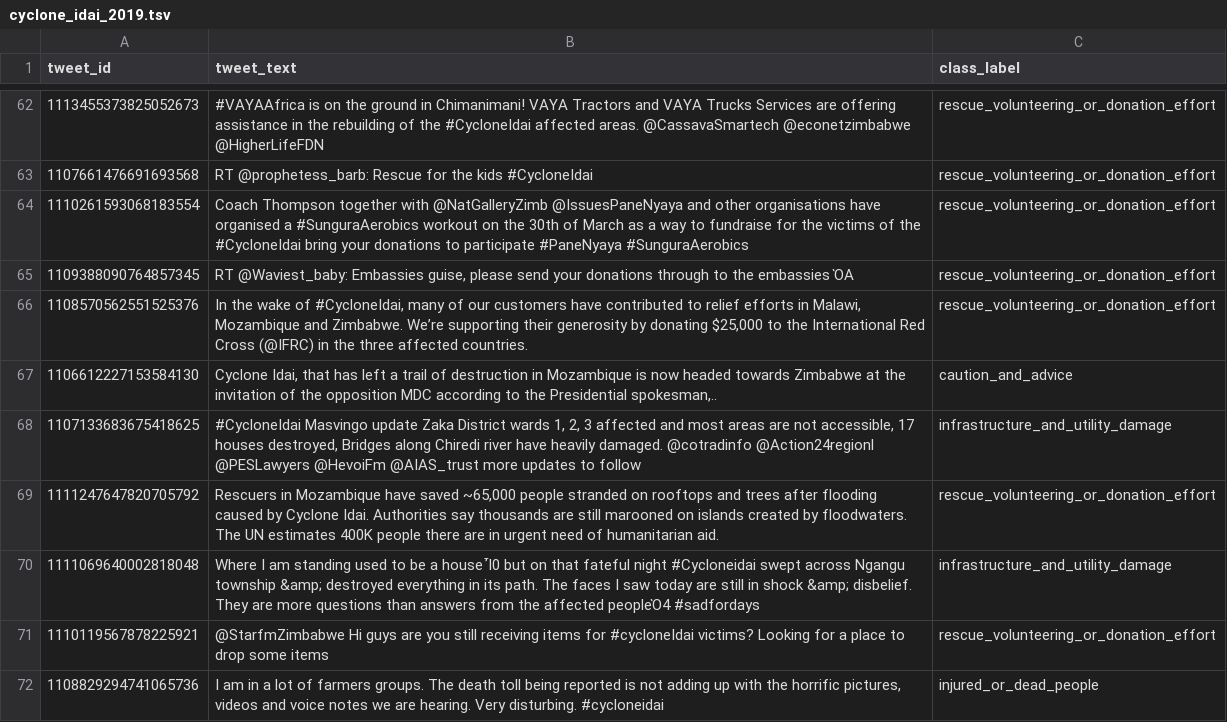
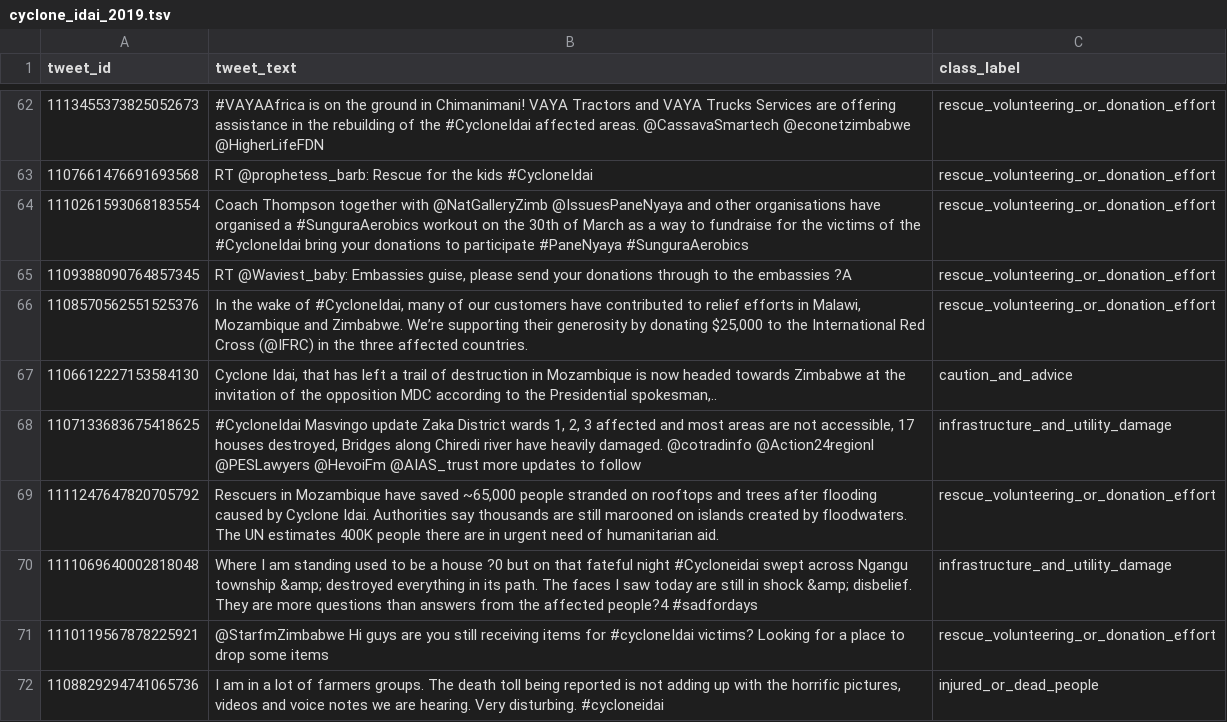
Before and after one commit to AbhishekPanta8/EmergencyDetectionSystem, a TSV file: data/raw/cyclone_idai_2019.tsv, drawn as a sheet; only a part is shown, gaps mark what is left out; the diff covers the shown part only; the diff names each change by its address in the sheet, - before the commit and + after, or states it on an @@ line.

```diff
--- a/data/raw/cyclone_idai_2019.tsv
+++ b/data/raw/cyclone_idai_2019.tsv
-B65 (tweet_text): …the embassies ὉA
+B65 (tweet_text): …the embassies ?A
-B70 (tweet_text): …a house Ἶ0 but on that fateful night #Cycloneidai swept across Ngangu township &amp; destroyed everything in its path. The faces I saw today are still in shock &amp; disbelief. They are more questions than answers from the affected peopleὉ4 #sadfordays
+B70 (tweet_text): …a house ?0 but on that fateful night #Cycloneidai swept across Ngangu township &amp; destroyed everything in its path. The faces I saw today are still in shock &amp; disbelief. They are more questions than answers from the affected people?4 #sadfordays
```
Also changed, not shown: 52 edited cells elsewhere in this file, data/raw/2015_Nepal_Earthquake.tsv, data/raw/canada_wildfires_2016.tsv, 26 other files.
